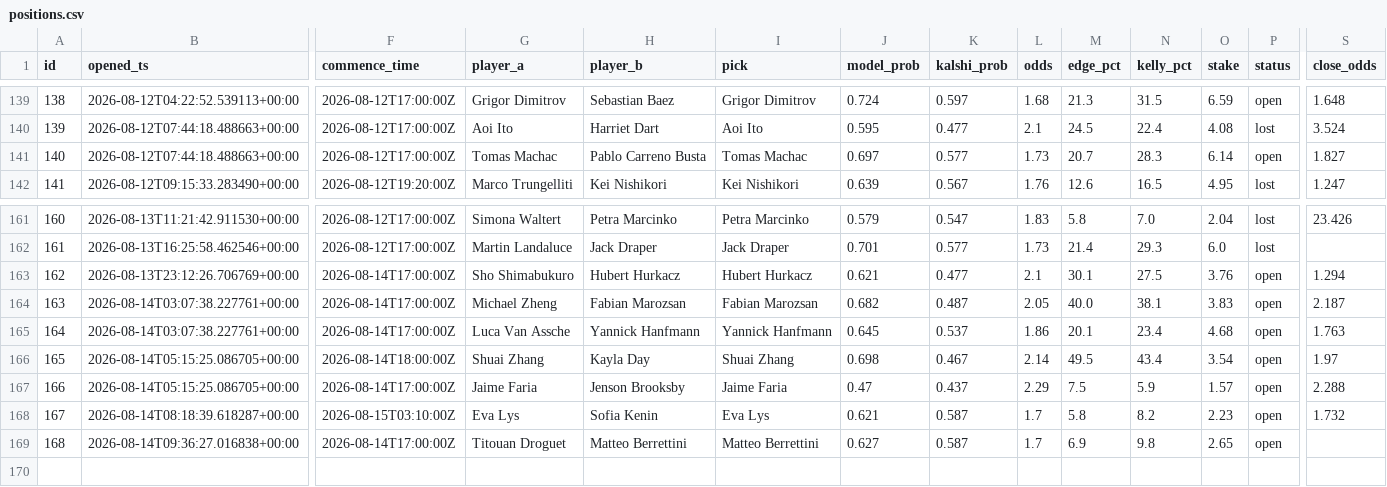
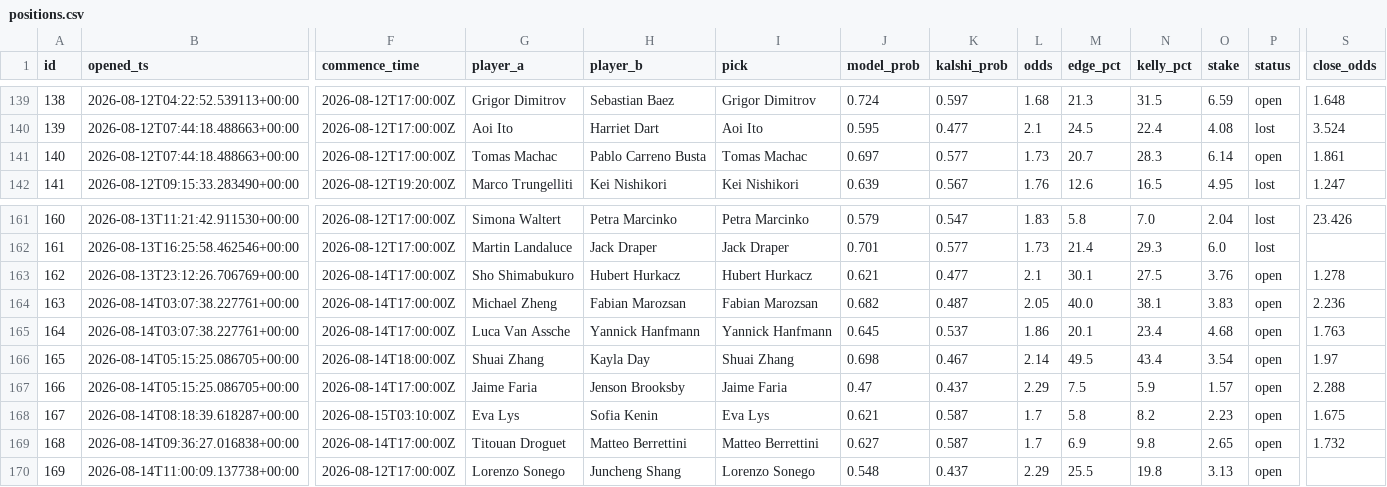
Before and after one commit to JorgeCampe/tennis-signals-bot, a CSV file: tennis_signals_bot/data/positions.csv, drawn as a sheet; only a part is shown, gaps mark what is left out; rows hold the shown columns only; the diff names each change by its address in the sheet, - before the commit and + after, or states it on an @@ line.

```diff
--- a/tennis_signals_bot/data/positions.csv
+++ b/tennis_signals_bot/data/positions.csv
-S141 (close_odds): 1.827
+S141 (close_odds): 1.861
-S163 (close_odds): 1.294
+S163 (close_odds): 1.278
-S164 (close_odds): 2.187
+S164 (close_odds): 2.236
-S168 (close_odds): 1.732
+S168 (close_odds): 1.675
-S169 (close_odds): (empty)
+S169 (close_odds): 1.732
+row 170: 169 | 2026-08-14T11:00:09.137738+00:00 | 2026-08-12T17:00:00Z | Lorenzo Sonego | Juncheng Shang | Lorenzo Sonego | 0.548 | 0.437 | 2.29 | 25.5 | 19.8 | 3.13 | open
```
Also changed, not shown: tennis_signals_bot/data/equity.csv, tennis_signals_bot/data/signals.csv, 2 other files.
